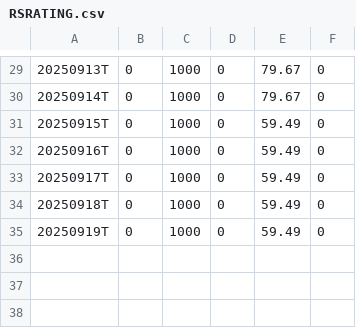
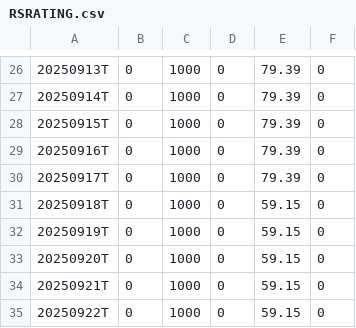
Before and after one commit to dhruvisha0518/output, a CSV file: output/RSRATING.csv, drawn as a sheet; only a part is shown, gaps mark what is left out; the diff covers the shown part only.

```diff
--- a/output/RSRATING.csv
+++ b/output/RSRATING.csv
@@ -29,7 +26,10 @@
-20250913T,0,1000,0,79.67,0
-20250914T,0,1000,0,79.67,0
-20250915T,0,1000,0,59.49,0
-20250916T,0,1000,0,59.49,0
-20250917T,0,1000,0,59.49,0
-20250918T,0,1000,0,59.49,0
-20250919T,0,1000,0,59.49,0
+20250913T,0,1000,0,79.39,0
+20250914T,0,1000,0,79.39,0
+20250915T,0,1000,0,79.39,0
+20250916T,0,1000,0,79.39,0
+20250917T,0,1000,0,79.39,0
+20250918T,0,1000,0,59.15,0
+20250919T,0,1000,0,59.15,0
+20250920T,0,1000,0,59.15,0
+20250921T,0,1000,0,59.15,0
+20250922T,0,1000,0,59.15,0
```
Also changed, not shown: 3 removed rows and 25 edited cells elsewhere in this file, output/rs_stocks_part1.csv, 2 other files.
